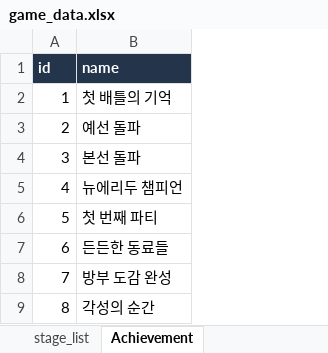
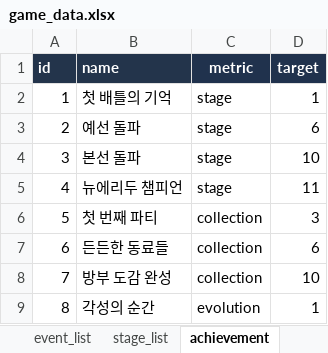
Before and after one commit to LEI-2812/ZZZ_Event_Repo, an Excel workbook: Develop/Assets/Resources/Data/game_data.xlsx, sheet achievement, drawn as a sheet; values as stored, in another font and other column widths than the file's, no borders; table styles not drawn; the diff names each change by its address in the sheet, - before the commit and + after, or states it on an @@ line.

```diff
--- a/Develop/Assets/Resources/Data/game_data.xlsx (sheet achievement)
+++ b/Develop/Assets/Resources/Data/game_data.xlsx (sheet achievement)
-sheet tab: Achievement
+sheet tab: achievement
+column C (metric), rows 2-9: stage | stage | stage | stage | collection | collection | collection | evolution
+column D (target), rows 2-9: 1 | 6 | 10 | 11 | 3 | 6 | 10 | 1
```
Also changed, not shown: sheet users, sheet party, other sheet tabs, 46 other files.
